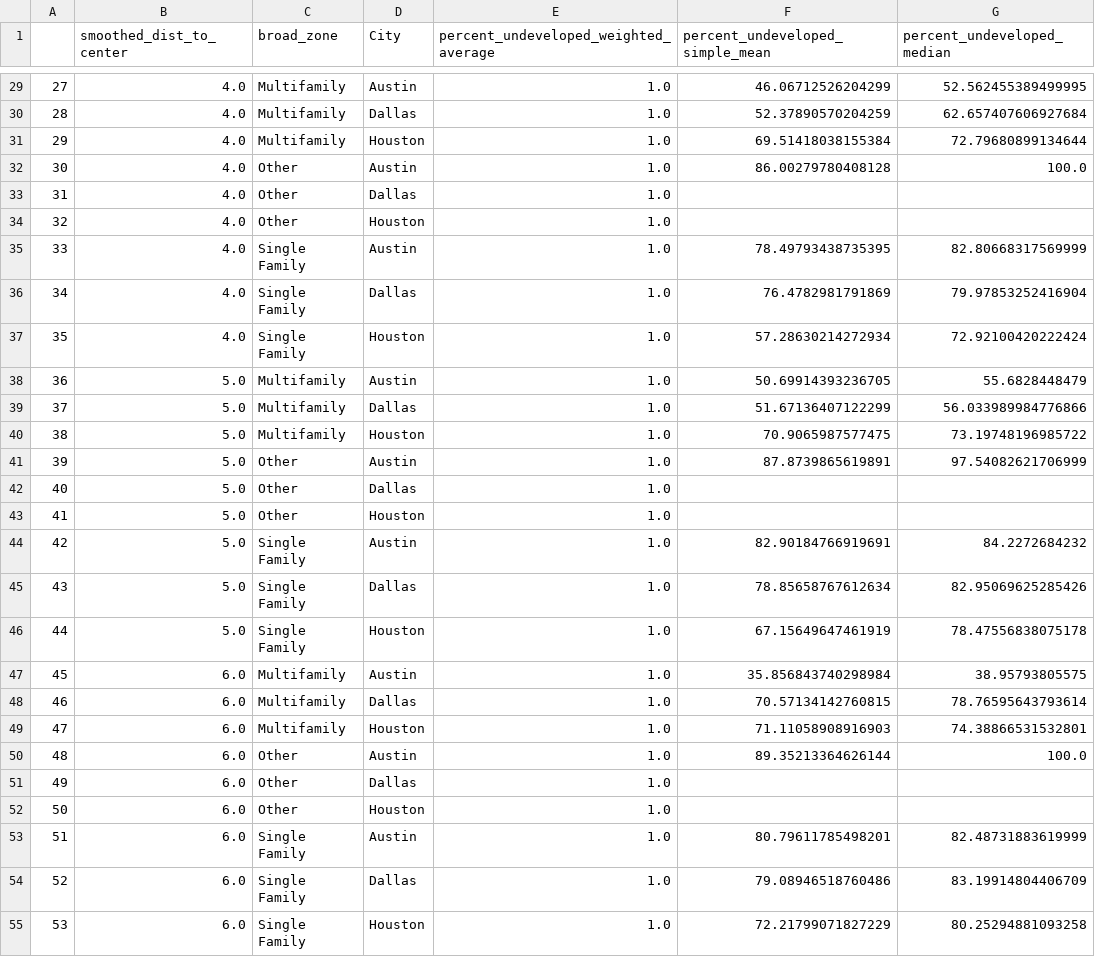
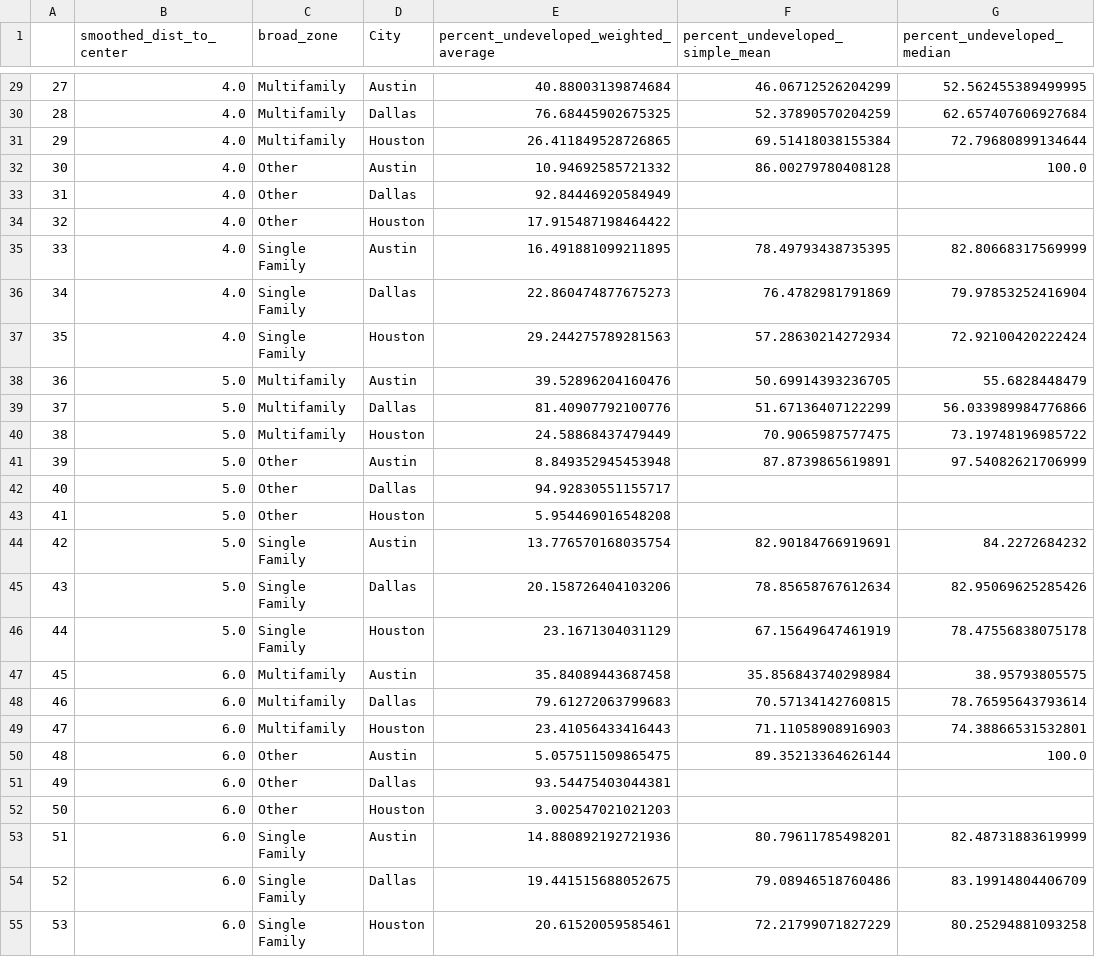
Before and after one commit to amspector100/TXHousing, a CSV file: shared_data/percent_undeveloped.csv, drawn as a sheet; only a part is shown, gaps mark what is left out; the diff covers the shown part only.

```diff
--- a/shared_data/percent_undeveloped.csv
+++ b/shared_data/percent_undeveloped.csv
@@ -29,27 +29,27 @@
-27,4.0,Multifamily,Austin,1.0,46.06712526204299,52.562455389499995
-28,4.0,Multifamily,Dallas,1.0,52.37890570204259,62.657407606927684
-29,4.0,Multifamily,Houston,1.0,69.51418038155384,72.79680899134644
-30,4.0,Other,Austin,1.0,86.00279780408128,100.0
-31,4.0,Other,Dallas,1.0,,
-32,4.0,Other,Houston,1.0,,
-33,4.0,Single Family,Austin,1.0,78.49793438735395,82.80668317569999
-34,4.0,Single Family,Dallas,1.0,76.4782981791869,79.97853252416904
-35,4.0,Single Family,Houston,1.0,57.28630214272934,72.92100420222424
-36,5.0,Multifamily,Austin,1.0,50.69914393236705,55.6828448479
-37,5.0,Multifamily,Dallas,1.0,51.67136407122299,56.033989984776866
-38,5.0,Multifamily,Houston,1.0,70.9065987577475,73.19748196985722
-39,5.0,Other,Austin,1.0,87.8739865619891,97.54082621706999
-40,5.0,Other,Dallas,1.0,,
-41,5.0,Other,Houston,1.0,,
-42,5.0,Single Family,Austin,1.0,82.90184766919691,84.2272684232
-43,5.0,Single Family,Dallas,1.0,78.85658767612634,82.95069625285426
-44,5.0,Single Family,Houston,1.0,67.15649647461919,78.47556838075178
-45,6.0,Multifamily,Austin,1.0,35.856843740298984,38.95793805575
-46,6.0,Multifamily,Dallas,1.0,70.57134142760815,78.76595643793614
-47,6.0,Multifamily,Houston,1.0,71.11058908916903,74.38866531532801
-48,6.0,Other,Austin,1.0,89.35213364626144,100.0
-49,6.0,Other,Dallas,1.0,,
-50,6.0,Other,Houston,1.0,,
-51,6.0,Single Family,Austin,1.0,80.79611785498201,82.48731883619999
-52,6.0,Single Family,Dallas,1.0,79.08946518760486,83.19914804406709
-53,6.0,Single Family,Houston,1.0,72.21799071827229,80.25294881093258
+27,4.0,Multifamily,Austin,40.88003139874684,46.06712526204299,52.562455389499995
+28,4.0,Multifamily,Dallas,76.68445902675325,52.37890570204259,62.657407606927684
+29,4.0,Multifamily,Houston,26.411849528726865,69.51418038155384,72.79680899134644
+30,4.0,Other,Austin,10.94692585721332,86.00279780408128,100.0
+31,4.0,Other,Dallas,92.84446920584949,,
+32,4.0,Other,Houston,17.915487198464422,,
+33,4.0,Single Family,Austin,16.491881099211895,78.49793438735395,82.80668317569999
+34,4.0,Single Family,Dallas,22.860474877675273,76.4782981791869,79.97853252416904
+35,4.0,Single Family,Houston,29.244275789281563,57.28630214272934,72.92100420222424
+36,5.0,Multifamily,Austin,39.52896204160476,50.69914393236705,55.6828448479
+37,5.0,Multifamily,Dallas,81.40907792100776,51.67136407122299,56.033989984776866
+38,5.0,Multifamily,Houston,24.58868437479449,70.9065987577475,73.19748196985722
+39,5.0,Other,Austin,8.849352945453948,87.8739865619891,97.54082621706999
+40,5.0,Other,Dallas,94.92830551155717,,
+41,5.0,Other,Houston,5.954469016548208,,
+42,5.0,Single Family,Austin,13.776570168035754,82.90184766919691,84.2272684232
+43,5.0,Single Family,Dallas,20.158726404103206,78.85658767612634,82.95069625285426
+44,5.0,Single Family,Houston,23.1671304031129,67.15649647461919,78.47556838075178
+45,6.0,Multifamily,Austin,35.84089443687458,35.856843740298984,38.95793805575
+46,6.0,Multifamily,Dallas,79.61272063799683,70.57134142760815,78.76595643793614
+47,6.0,Multifamily,Houston,23.41056433416443,71.11058908916903,74.38866531532801
+48,6.0,Other,Austin,5.057511509865475,89.35213364626144,100.0
+49,6.0,Other,Dallas,93.54475403044381,,
+50,6.0,Other,Houston,3.002547021021203,,
+51,6.0,Single Family,Austin,14.880892192721936,80.79611785498201,82.48731883619999
+52,6.0,Single Family,Dallas,19.441515688052675,79.08946518760486,83.19914804406709
+53,6.0,Single Family,Houston,20.61520059585461,72.21799071827229,80.25294881093258
```
Also changed, not shown: 161 edited cells elsewhere in this file, 1 other file.
